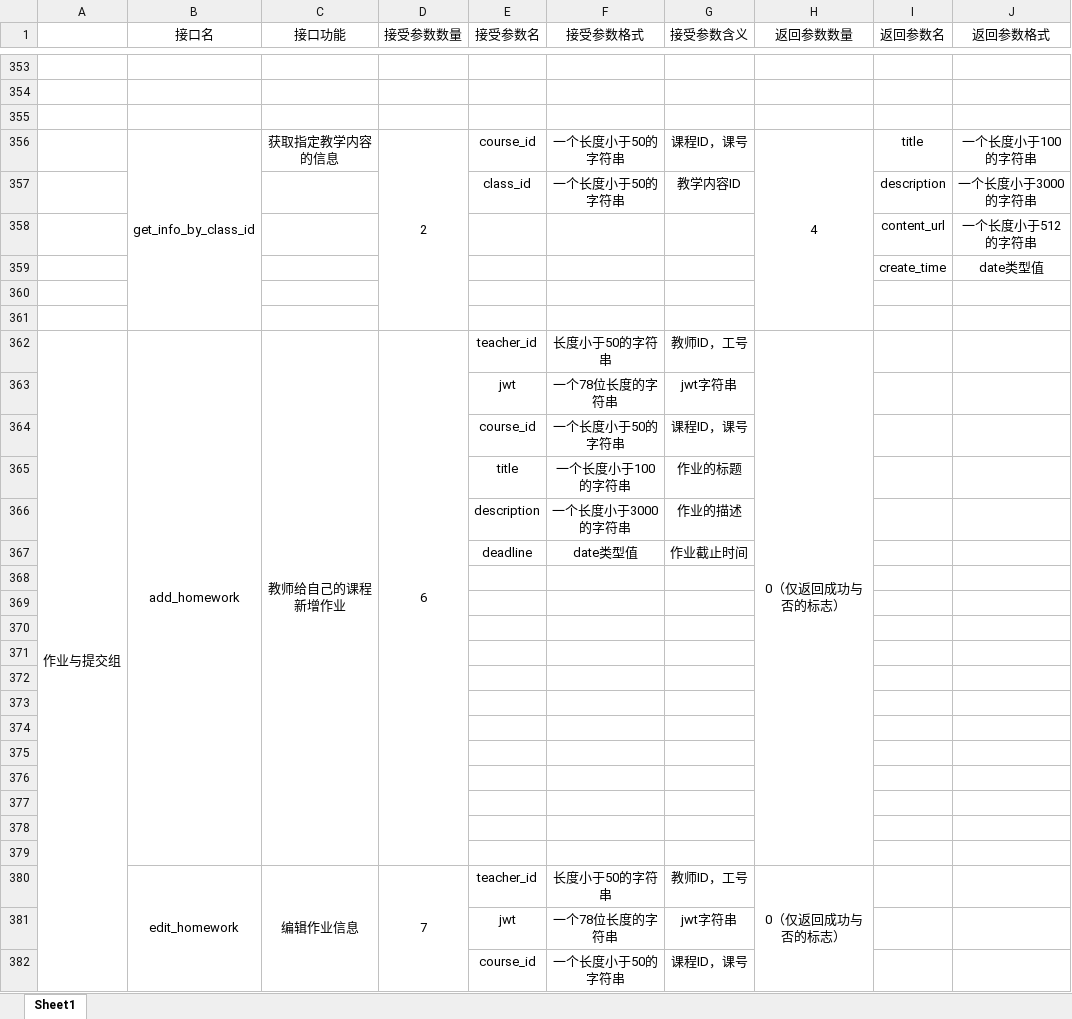
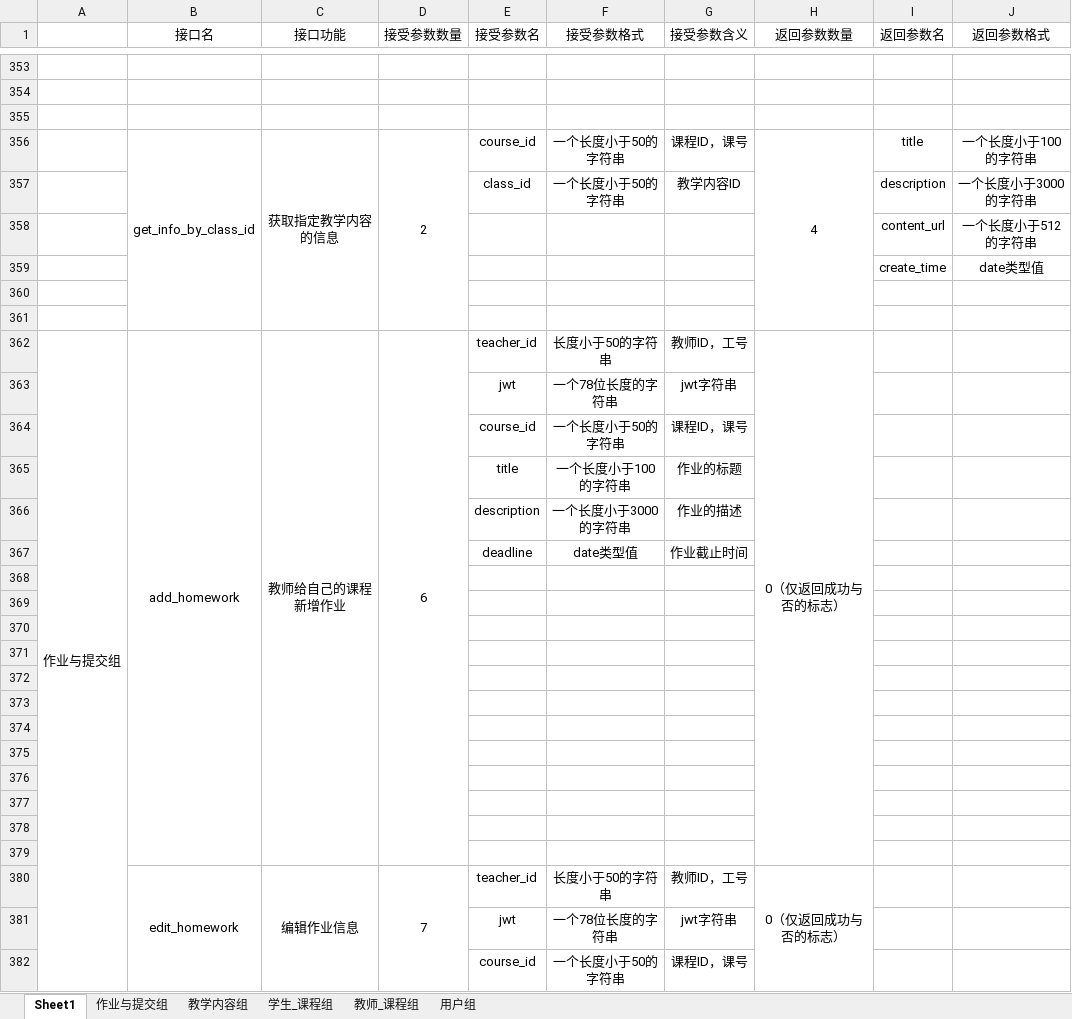
Before and after one commit to Gypsophila-ui/PE_AI_Manager, an Excel workbook: API.xlsx, sheet Sheet1, drawn as a sheet; only a part is shown, gaps mark what is left out; values as stored, in another font and other column widths than the file's, no borders; removed rows and columns are numbered as before the commit, all else as after; the diff covers the shown part only; the diff names each change by its address in the sheet, - before the commit and + after, or states it on an @@ line.

```diff
--- a/API.xlsx (sheet Sheet1)
+++ b/API.xlsx (sheet Sheet1)
+sheet tab: 作业与提交组
+sheet tab: 教学内容组
+sheet tab: 学生_课程组
+sheet tab: 教师_课程组
+sheet tab: 用户组
+C356:C361 merged
-A362:A602 merged
+A362:A602 merged
```
Also changed, not shown: 3 added rows, 2 removed rows, 11 edited cells and merged cells elsewhere in this sheet, 39 other files.
